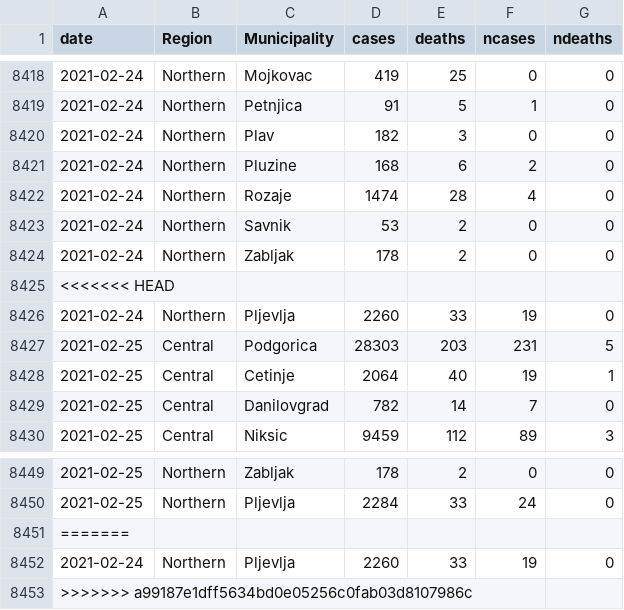
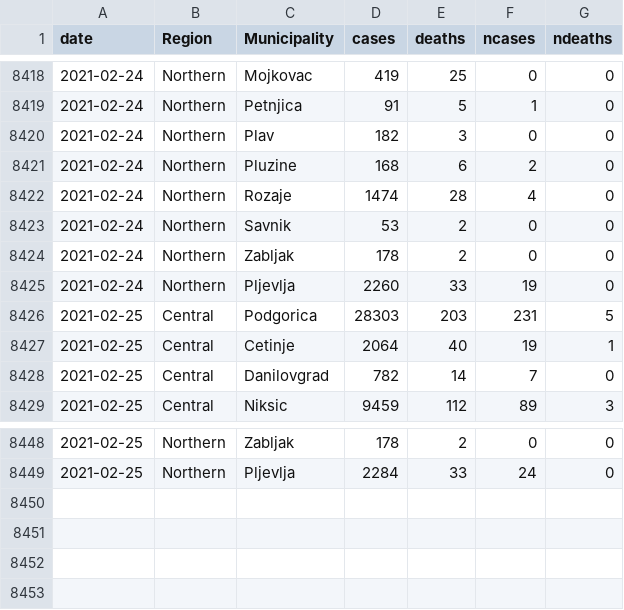
Before and after one commit to yuster0/Dashboard, a CSV file: montenegrod.csv, drawn as a sheet; only a part is shown, gaps mark what is left out; the diff names each change by its address in the sheet, - before the commit and + after, or states it on an @@ line.

Commit message:
Update montenegrod.csv

```diff
--- a/montenegrod.csv
+++ b/montenegrod.csv
-row 8425: <<<<<<< HEAD
-row 8451: =======
-row 8452: 2021-02-24 | Northern | Pljevlja | 2260 | 33 | 19 | 0
-row 8453: >>>>>>> a99187e1dff5634bd0e05256c0fab03d8107986c
```
